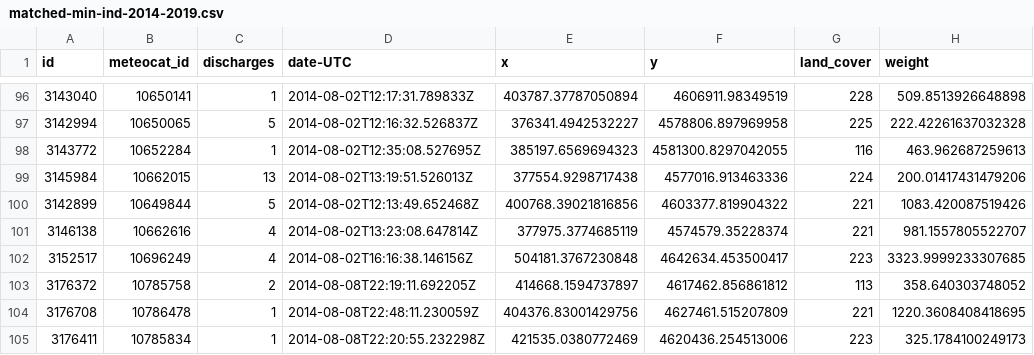
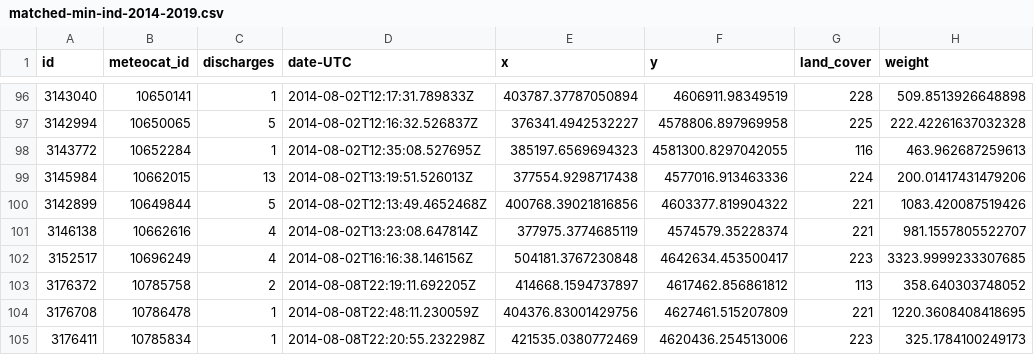
Before and after one commit to JaumeFigueras/GisFIRE-Applications, a CSV file: lightnings/matched-min-ind-2014-2019.csv, drawn as a sheet; only a part is shown, gaps mark what is left out; the diff names each change by its address in the sheet, - before the commit and + after, or states it on an @@ line.

Commit message:
added ML learning algos data and results

```diff
--- a/lightnings/matched-min-ind-2014-2019.csv
+++ b/lightnings/matched-min-ind-2014-2019.csv
-D100 (date-UTC): 2014-08-02T12:13:49.652468Z
+D100 (date-UTC): 2014-08-02T12:13:49.4652468Z
```
Also changed, not shown: 16 other files.
